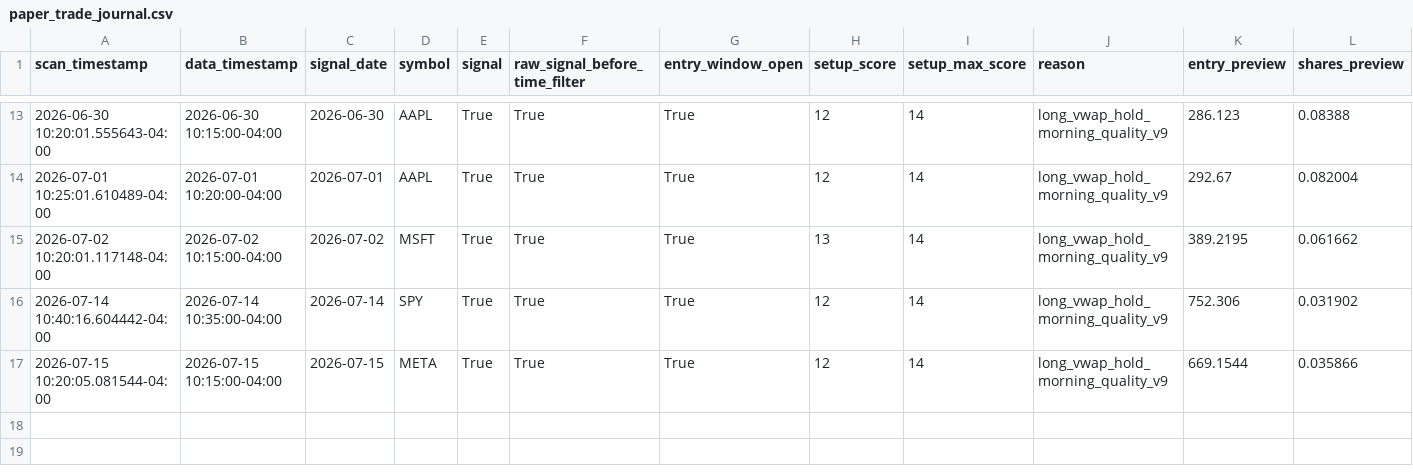
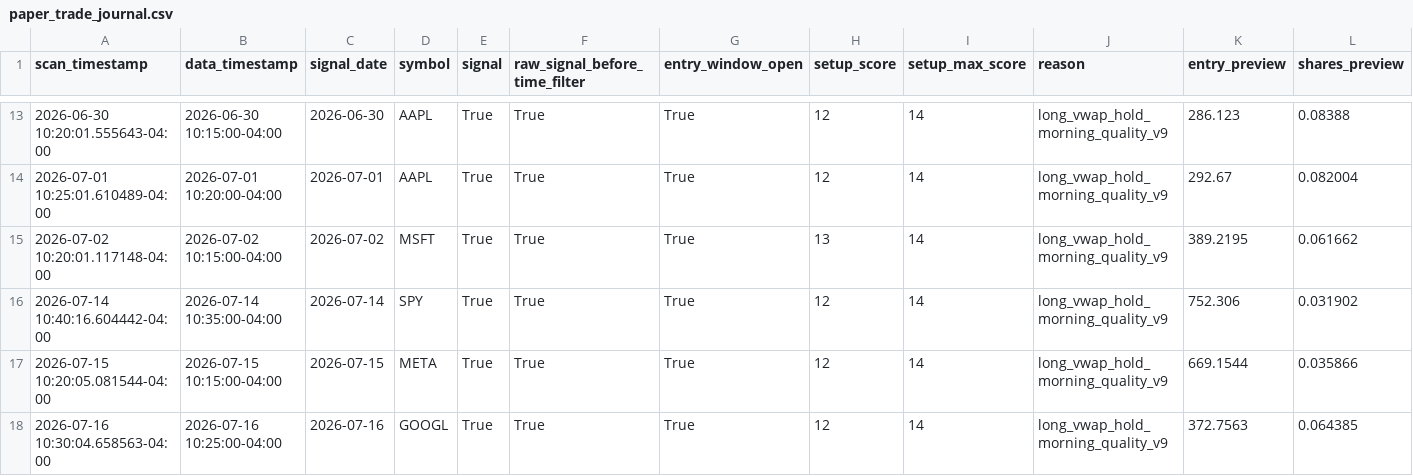
Before and after one commit to PhoenixRising99/day_trading_github_project, a CSV file: data/logs/paper_trading/paper_trade_journal.csv, drawn as a sheet; only a part is shown, gaps mark what is left out; rows hold the shown columns only; the diff names each change by its address in the sheet, - before the commit and + after, or states it on an @@ line.

```diff
--- a/data/logs/paper_trading/paper_trade_journal.csv
+++ b/data/logs/paper_trading/paper_trade_journal.csv
+row 18: 2026-07-16 10:30:04.658563-04:00 | 2026-07-16 10:25:00-04:00 | 2026-07-16 | GOOGL | True | True | True | 12 | 14 | long_vwap_hold_morning_quality_v9 | 372.7563 | 0.064385
```
